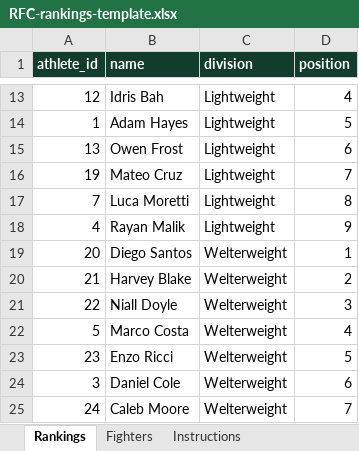
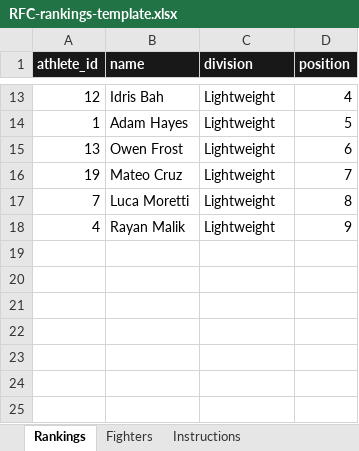
Before and after one commit to Bhushan0101/RumbleRFCAPP, an Excel workbook: docs/templates/RFC-rankings-template.xlsx, sheet Rankings, drawn as a sheet; only a part is shown, gaps mark what is left out; values as stored, in another font and other column widths than the file's, no borders; the diff names each change by its address in the sheet, - before the commit and + after, or states it on an @@ line.

Commit message:
Redesign fighter onboarding and rankings with private gym connections

```diff
--- a/docs/templates/RFC-rankings-template.xlsx (sheet Rankings)
+++ b/docs/templates/RFC-rankings-template.xlsx (sheet Rankings)
-A1:D1 fill: #123C2B
+A1:D1 fill: #181818
-row 19: 20 | Diego Santos | Welterweight | 1
-row 20: 21 | Harvey Blake | Welterweight | 2
-row 21: 22 | Niall Doyle | Welterweight | 3
-row 22: 5 | Marco Costa | Welterweight | 4
-row 23: 23 | Enzo Ricci | Welterweight | 5
-row 24: 3 | Daniel Cole | Welterweight | 6
-row 25: 24 | Caleb Moore | Welterweight | 7
```
Also changed, not shown: sheet Fighters, sheet Instructions, 41 other files.
